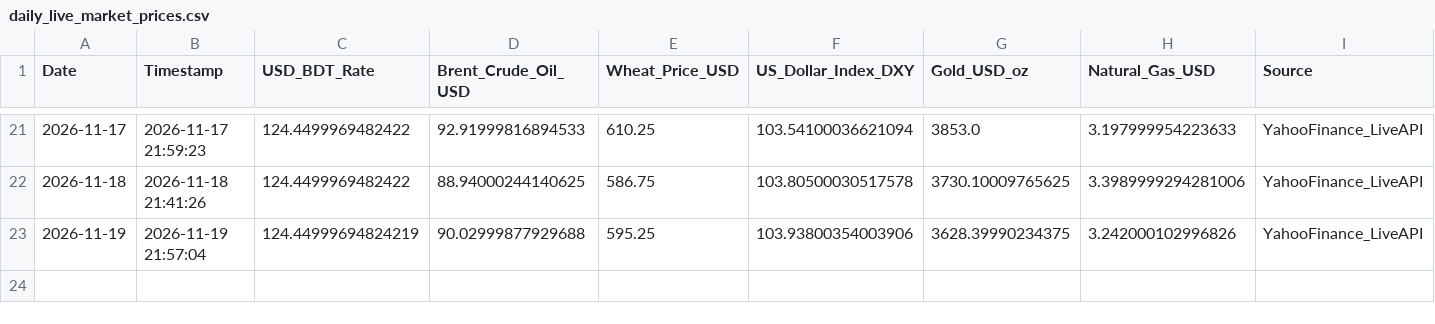
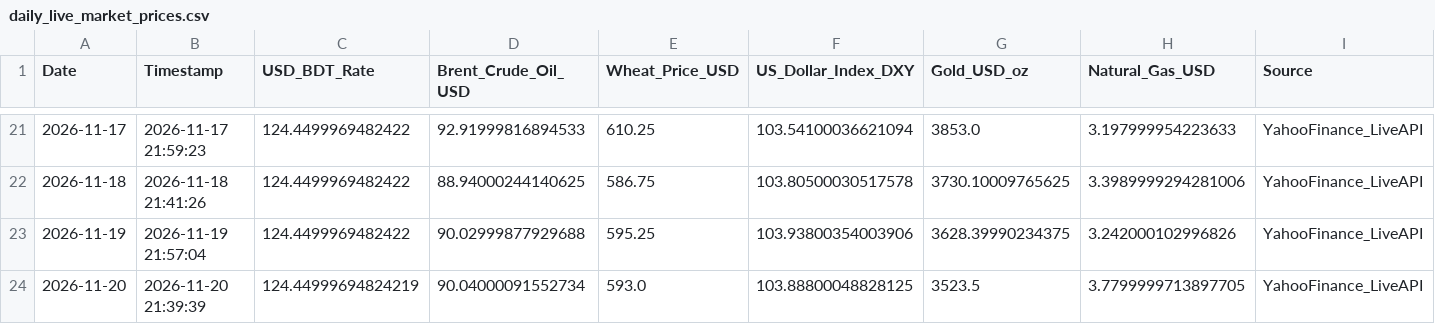
Before and after one commit to Mahedi8x/ai_economic, a CSV file: data/raw/daily_live_market_prices.csv, drawn as a sheet; only a part is shown, gaps mark what is left out.

```diff
--- a/data/raw/daily_live_market_prices.csv
+++ b/data/raw/daily_live_market_prices.csv
@@ -22,2 +22,3 @@ Date,Timestamp,USD_BDT_Rate,Brent_Crude_Oil_USD,Wheat_Price_USD,US_Dollar_Index_
 2026-11-18,2026-11-18 21:41:26,124.4499969482422,88.94000244140625,586.75,103.80500030517578,3730.10009765625,3.3989999294281006,YahooFinance_LiveAPI
-2026-11-19,2026-11-19 21:57:04,124.44999694824219,90.02999877929688,595.25,103.93800354003906,3628.39990234375,3.242000102996826,YahooFinance_LiveAPI
+2026-11-19,2026-11-19 21:57:04,124.4499969482422,90.02999877929688,595.25,103.93800354003906,3628.39990234375,3.242000102996826,YahooFinance_LiveAPI
+2026-11-20,2026-11-20 21:39:39,124.44999694824219,90.04000091552734,593.0,103.88800048828125,3523.5,3.7799999713897705,YahooFinance_LiveAPI
```
Also changed, not shown: data/processed/nowcast_log.csv, nowcast_log.csv, 1 other file.
